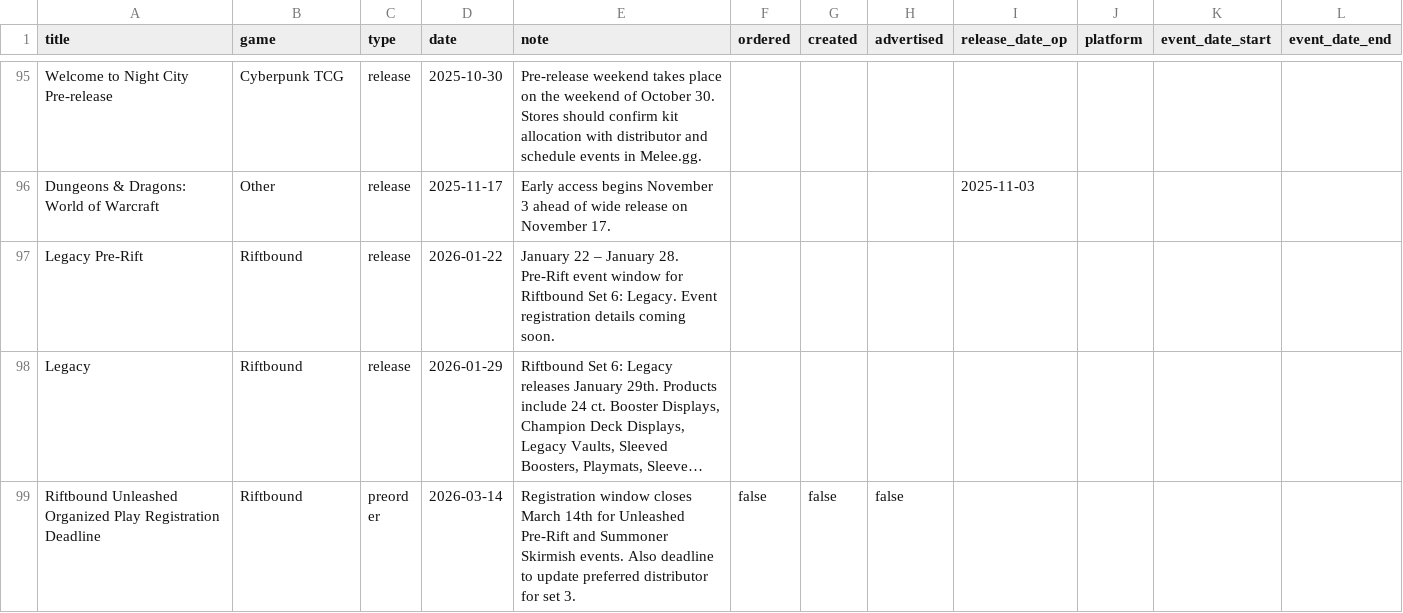
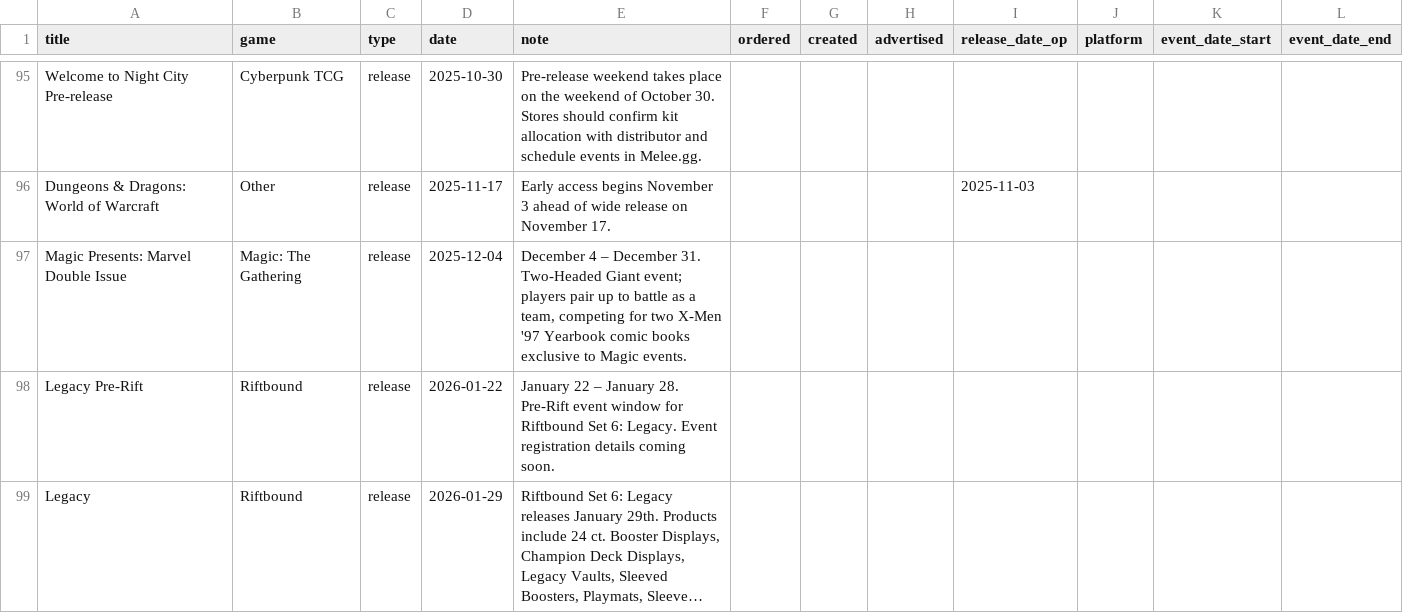
Before and after one commit to ludoquist-maker/tcg-tracker, a CSV file: data.csv, drawn as a sheet; only a part is shown, gaps mark what is left out; the shorter side is filled out with more unchanged rows; long unchanged cells end in …; the diff names each change by its address in the sheet, - before the commit and + after, or states it on an @@ line.

Commit message:
Auto-update: success_1_events_added

```diff
--- a/data.csv
+++ b/data.csv
+row 97: Magic Presents: Marvel Double Issue | Magic: The Gathering | release | 2025-12-04 | December 4 – December 31. Two-Headed Giant event; players pair up to battle as a team, competing for two X-Men '97 Yearbook comic books exclusive to Magic events.
```
